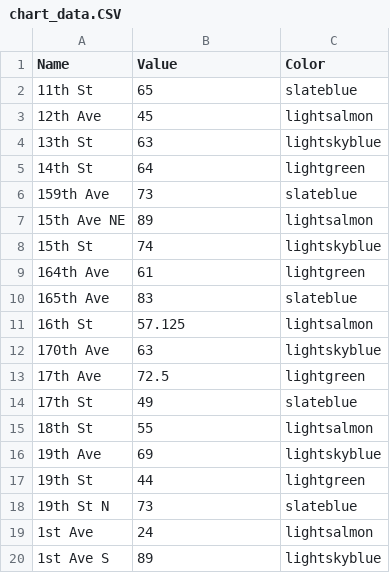
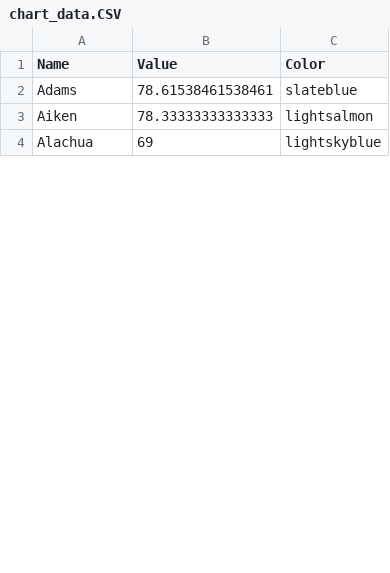
Before and after one commit to AndreiAvram99/Proiect_TW, a CSV file: TW_PROIECT/DataViewer/RESOURCES/CSV/chart_data.CSV, drawn as a sheet; only a part is shown; the diff covers the shown part only.

```diff
--- a/TW_PROIECT/DataViewer/RESOURCES/CSV/chart_data.CSV
+++ b/TW_PROIECT/DataViewer/RESOURCES/CSV/chart_data.CSV
@@ -1,20 +1,4 @@
 Name,Value,Color
-"11th St",65,slateblue
-"12th Ave",45,lightsalmon
-"13th St",63,lightskyblue
-"14th St",64,lightgreen
-"159th Ave",73,slateblue
-"15th Ave NE",89,lightsalmon
-"15th St",74,lightskyblue
-"164th Ave",61,lightgreen
-"165th Ave",83,slateblue
-"16th St",57.125,lightsalmon
-"170th Ave",63,lightskyblue
-"17th Ave",72.5,lightgreen
-"17th St",49,slateblue
-"18th St",55,lightsalmon
-"19th Ave",69,lightskyblue
-"19th St",44,lightgreen
-"19th St N",73,slateblue
-"1st Ave",24,lightsalmon
-"1st Ave S",89,lightskyblue
+Adams,78.61538461538461,slateblue
+Aiken,78.33333333333333,lightsalmon
+Alachua,69,lightskyblue
```
Also changed, not shown: 27 added rows and 11 removed rows elsewhere in this file, 4 other files.
